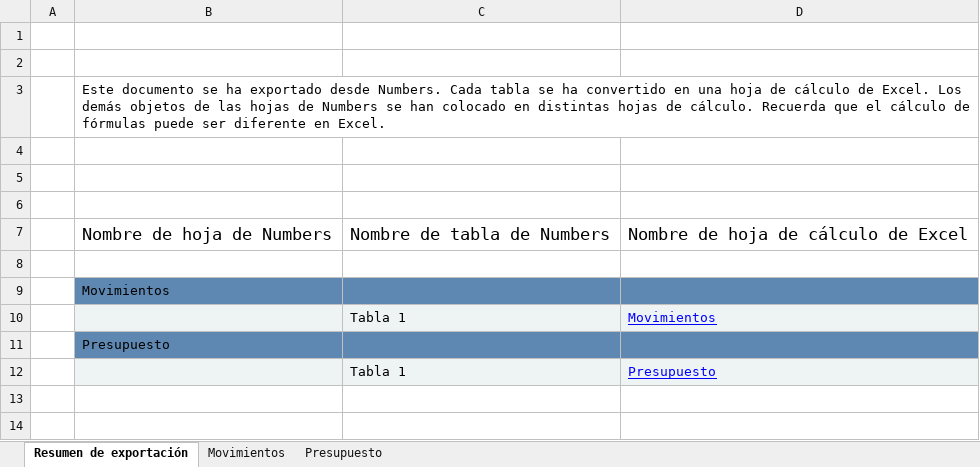
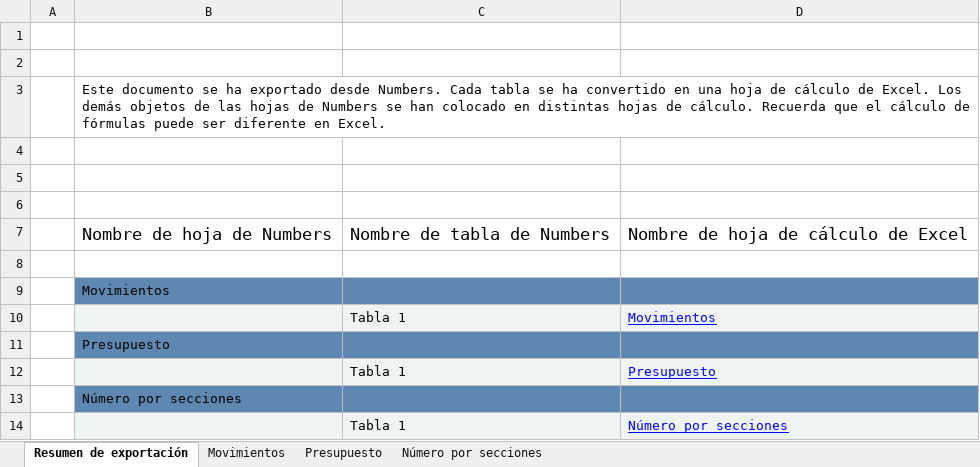
Before and after one commit to nborja26/gs-prometeo-tesoreria, an Excel workbook: datos/movimientos.xlsx, sheet Resumen de exportación, drawn as a sheet; values as stored, in another font and other column widths than the file's, no borders; the diff names each change by its address in the sheet, - before the commit and + after, or states it on an @@ line.

```diff
--- a/datos/movimientos.xlsx (sheet Resumen de exportación)
+++ b/datos/movimientos.xlsx (sheet Resumen de exportación)
+sheet tab: Número por secciones
+row 13:  | Número por secciones
+row 14:  |  | Tabla 1 | Número por secciones
```
Also changed, not shown: sheet Presupuesto.
